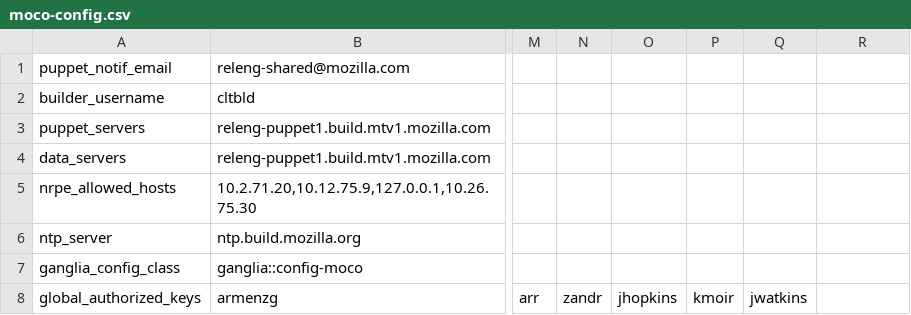
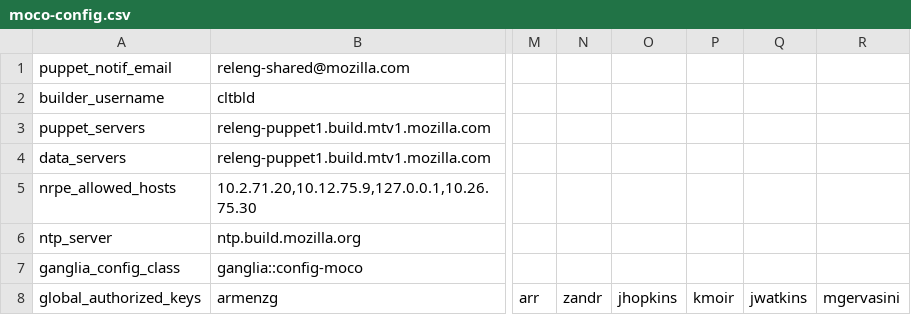
Before and after one commit to mozilla-releng/build-puppet, a CSV file: manifests/extlookup/moco-config.csv, drawn as a sheet; only a part is shown, gaps mark what is left out; the diff names each change by its address in the sheet, - before the commit and + after, or states it on an @@ line.

Commit message:
Bug 803823: Port buildbot master manifests to PuppetAgain. r=dustin

```diff
--- a/manifests/extlookup/moco-config.csv
+++ b/manifests/extlookup/moco-config.csv
-R8: (empty)
+R8: mgervasini
```
Also changed, not shown: 36 other files.
